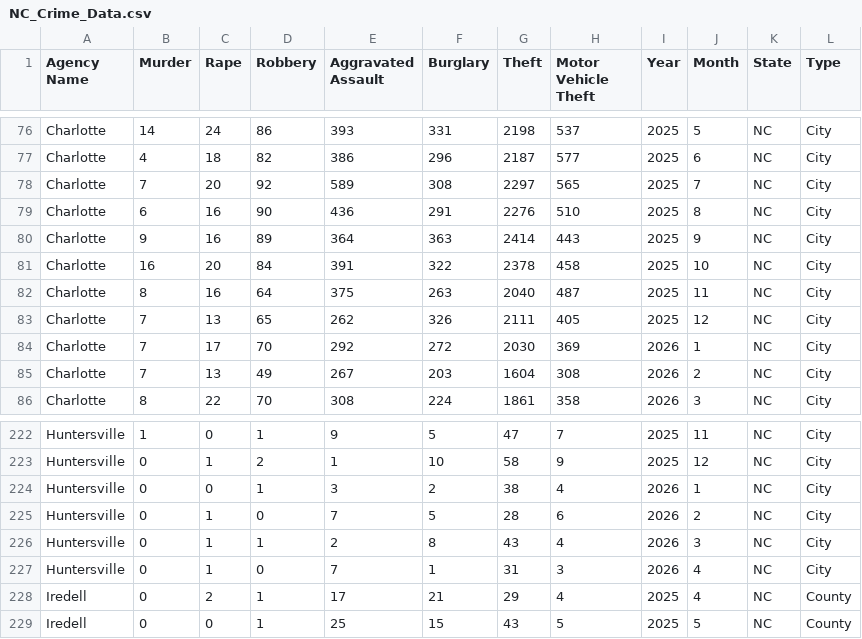
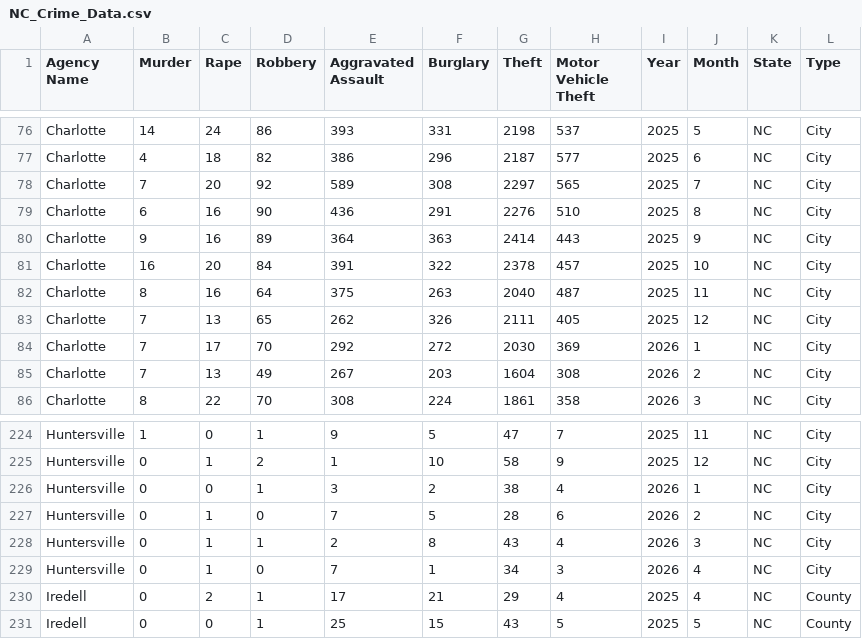
Before and after one commit to AH-Datalytics/nc-crime-output, a CSV file: NC_Crime_Data.csv, drawn as a sheet; only a part is shown, gaps mark what is left out; the diff covers the shown part only.

```diff
--- a/NC_Crime_Data.csv
+++ b/NC_Crime_Data.csv
@@ -80,3 +80,3 @@ Charlotte,6,16,90,436,291,2276,510,2025,8,NC,City
 Charlotte,9,16,89,364,363,2414,443,2025,9,NC,City
-Charlotte,16,20,84,391,322,2378,458,2025,10,NC,City
+Charlotte,16,20,84,391,322,2378,457,2025,10,NC,City
 Charlotte,8,16,64,375,263,2040,487,2025,11,NC,City
@@ -226,3 +228,3 @@ Huntersville,0,1,0,7,5,28,6,2026,2,NC,City
 Huntersville,0,1,1,2,8,43,4,2026,3,NC,City
-Huntersville,0,1,0,7,1,31,3,2026,4,NC,City
+Huntersville,0,1,0,7,1,34,3,2026,4,NC,City
 Iredell,0,2,1,17,21,29,4,2025,4,NC,County
```
Also changed, not shown: 2 added rows and 32 edited cells elsewhere in this file.
